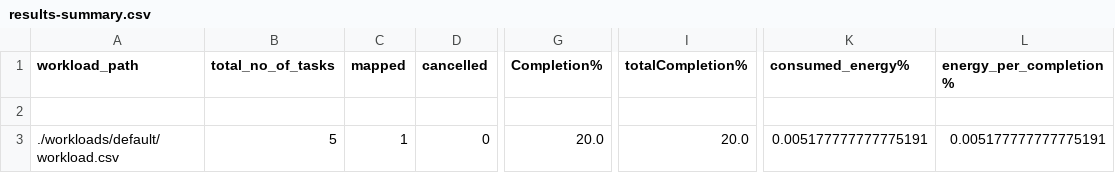
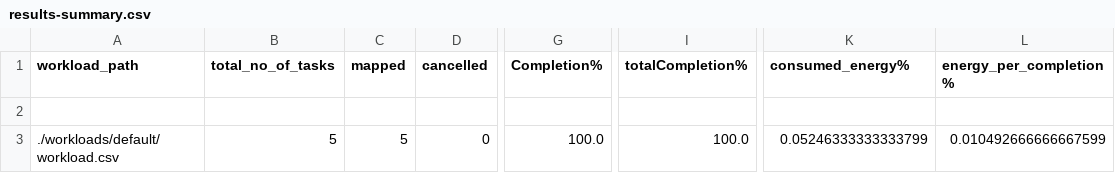
Before and after one commit to Drake415645/E2C-Sim-DB, a CSV file: V1/output/data/default/FCFS/results-summary.csv, drawn as a sheet; only a part is shown, gaps mark what is left out; the diff names each change by its address in the sheet, - before the commit and + after, or states it on an @@ line.

```diff
--- a/V1/output/data/default/FCFS/results-summary.csv
+++ b/V1/output/data/default/FCFS/results-summary.csv
-C3 (mapped): 1
+C3 (mapped): 5
-G3 (Completion%): 20.0
+G3 (Completion%): 100.0
-I3 (totalCompletion%): 20.0
+I3 (totalCompletion%): 100.0
-K3 (consumed_energy%): 0.005177777777775191
+K3 (consumed_energy%): 0.05246333333333799
-L3 (energy_per_completion%): 0.005177777777775191
+L3 (energy_per_completion%): 0.010492666666667599
```
Also changed, not shown: 11 other files.
